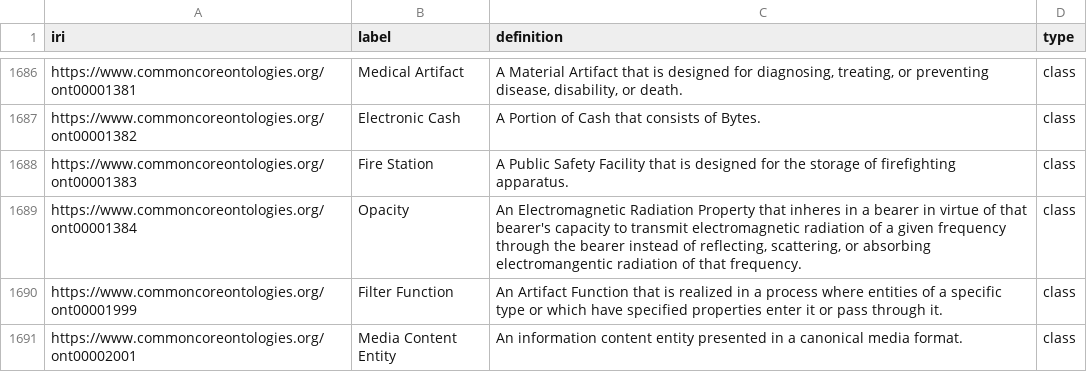
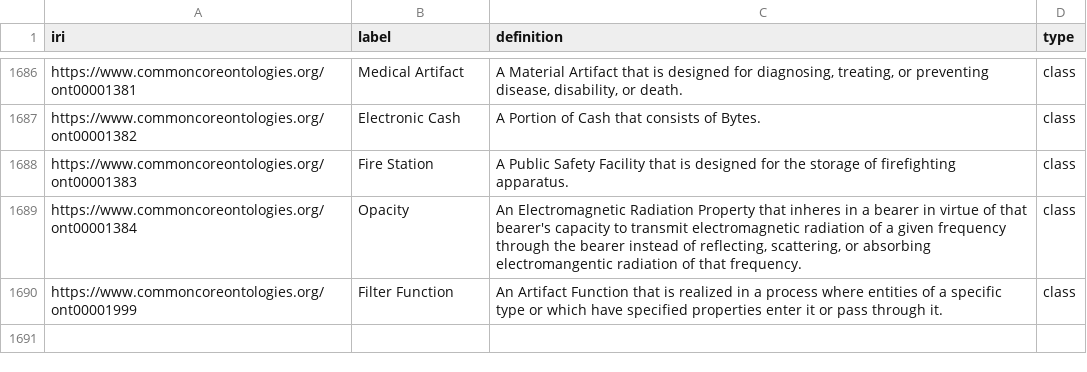
Before and after one commit to spdrnl/Ontology-Tradecraft, a CSV file: projects/project-5/data/bfo_cco_terms.csv, drawn as a sheet; only a part is shown, gaps mark what is left out; the diff names each change by its address in the sheet, - before the commit and + after, or states it on an @@ line.

```diff
--- a/projects/project-5/data/bfo_cco_terms.csv
+++ b/projects/project-5/data/bfo_cco_terms.csv
-row 1691: https://www.commoncoreontologies.org/ont00002001 | Media Content Entity | An information content entity presented in a canonical media format. | class
```
Also changed, not shown: projects/project-5/data/definitions_enriched.csv, 19 other files.
